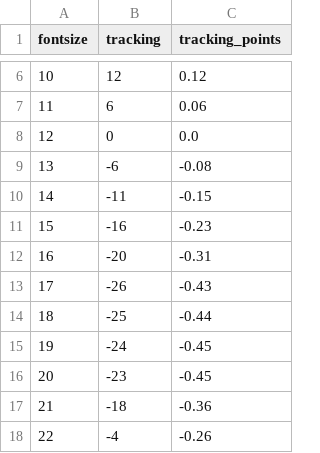
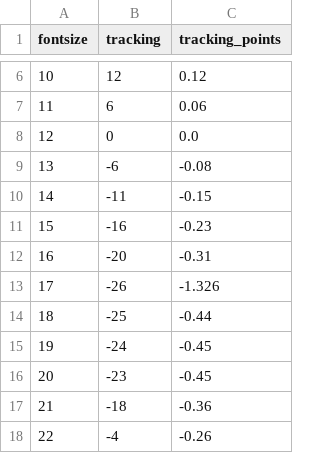
Before and after one commit to JinYuchyi/PSDStringPredictor, a CSV file: PSDStringPredictor/Resources/FontSizeTrackingTable.csv, drawn as a sheet; only a part is shown, gaps mark what is left out.

Commit message:
Working on ignore list.

```diff
--- a/PSDStringPredictor/Resources/FontSizeTrackingTable.csv
+++ b/PSDStringPredictor/Resources/FontSizeTrackingTable.csv
@@ -12,3 +12,3 @@ fontsize,tracking,tracking_points
 16,-20,-0.31
-17,-26,-0.43
+17,-26,-1.326
 18,-25,-0.44
```
Also changed, not shown: 46 other files.
